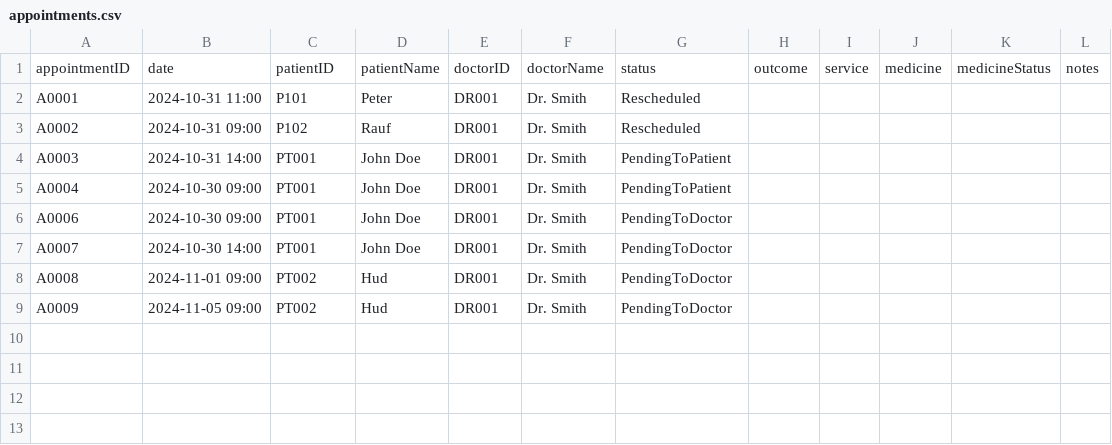
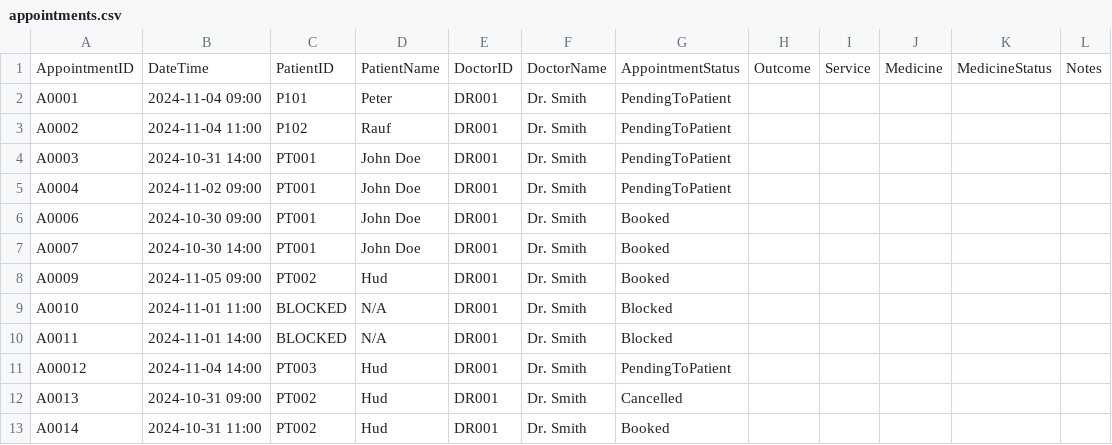
Before and after one commit to WhiteHatHud/SC2002Project, a CSV file: appointments.csv, drawn as a sheet.

Commit message:
Updated Cancelled Appts & Accept Appts

```diff
--- a/appointments.csv
+++ b/appointments.csv
@@ -1,9 +1,13 @@
-appointmentID,date,patientID,patientName,doctorID,doctorName,status,outcome,service,medicine,medicineStatus,notes
-A0001,2024-10-31 11:00,P101,Peter,DR001,Dr. Smith,Rescheduled,,,,,
-A0002,2024-10-31 09:00,P102,Rauf,DR001,Dr. Smith,Rescheduled,,,,,
+AppointmentID,DateTime,PatientID,PatientName,DoctorID,DoctorName,AppointmentStatus,Outcome,Service,Medicine,MedicineStatus,Notes
+A0001,2024-11-04 09:00,P101,Peter,DR001,Dr. Smith,PendingToPatient,,,,,
+A0002,2024-11-04 11:00,P102,Rauf,DR001,Dr. Smith,PendingToPatient,,,,,
 A0003,2024-10-31 14:00,PT001,John Doe,DR001,Dr. Smith,PendingToPatient,,,,,
-A0004,2024-10-30 09:00,PT001,John Doe,DR001,Dr. Smith,PendingToPatient,,,,,
-A0006,2024-10-30 09:00,PT001,John Doe,DR001,Dr. Smith,PendingToDoctor,,,,,
-A0007,2024-10-30 14:00,PT001,John Doe,DR001,Dr. Smith,PendingToDoctor,,,,,
-A0008,2024-11-01 09:00,PT002,Hud,DR001,Dr. Smith,PendingToDoctor,,,,,
-A0009,2024-11-05 09:00,PT002,Hud,DR001,Dr. Smith,PendingToDoctor,,,,,
+A0004,2024-11-02 09:00,PT001,John Doe,DR001,Dr. Smith,PendingToPatient,,,,,
+A0006,2024-10-30 09:00,PT001,John Doe,DR001,Dr. Smith,Booked,,,,,
+A0007,2024-10-30 14:00,PT001,John Doe,DR001,Dr. Smith,Booked,,,,,
+A0009,2024-11-05 09:00,PT002,Hud,DR001,Dr. Smith,Booked,,,,,
+A0010,2024-11-01 11:00,BLOCKED,N/A,DR001,Dr. Smith,Blocked,,,,,
+A0011,2024-11-01 14:00,BLOCKED,N/A,DR001,Dr. Smith,Blocked,,,,,
+A00012,2024-11-04 14:00,PT003,Hud,DR001,Dr. Smith,PendingToPatient,,,,,
+A0013,2024-10-31 09:00,PT002,Hud,DR001,Dr. Smith,Cancelled,,,,,
+A0014,2024-10-31 11:00,PT002,Hud,DR001,Dr. Smith,Booked,,,,,
```
Also changed, not shown: 4 other files.
